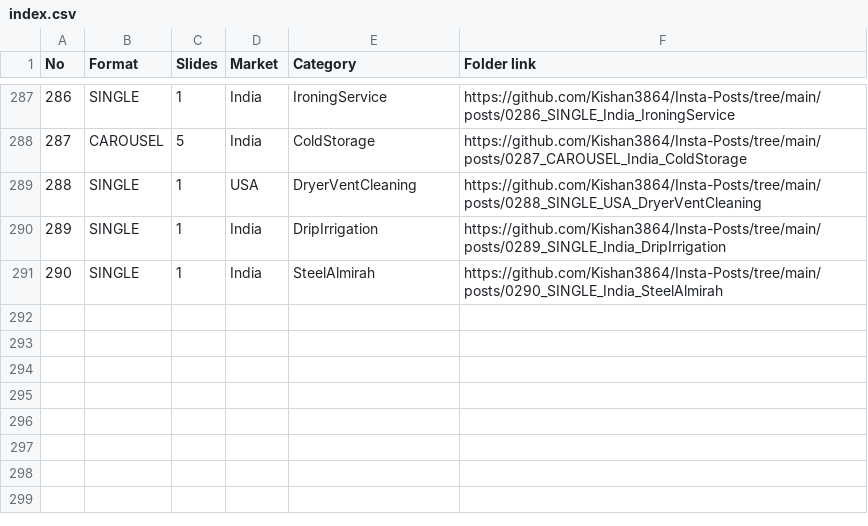
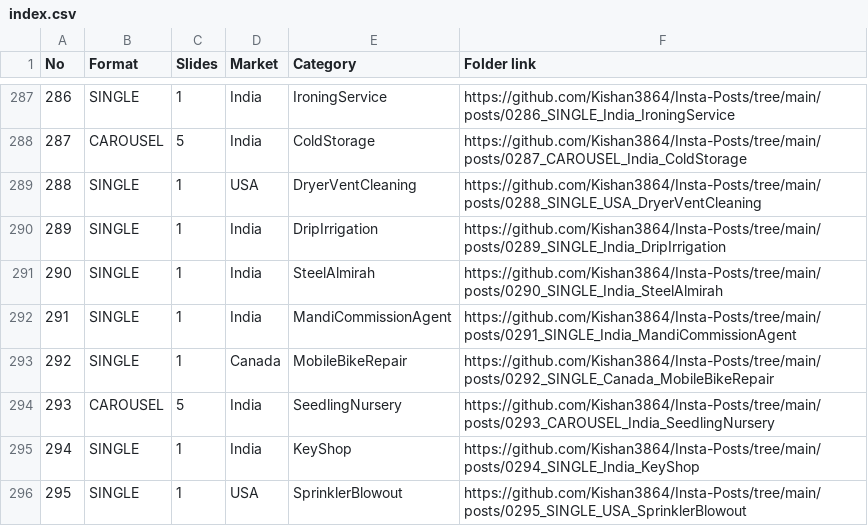
Before and after one commit to Kishan3864/Insta-Posts, a CSV file: index.csv, drawn as a sheet; only a part is shown, gaps mark what is left out; the diff names each change by its address in the sheet, - before the commit and + after, or states it on an @@ line.

```diff
--- a/index.csv
+++ b/index.csv
+row 292: 291 | SINGLE | 1 | India | MandiCommissionAgent | https://github.com/Kishan3864/Insta-Posts/tree/main/posts/0291_SINGLE_India_MandiCommissionAgent
+row 293: 292 | SINGLE | 1 | Canada | MobileBikeRepair | https://github.com/Kishan3864/Insta-Posts/tree/main/posts/0292_SINGLE_Canada_MobileBikeRepair
+row 294: 293 | CAROUSEL | 5 | India | SeedlingNursery | https://github.com/Kishan3864/Insta-Posts/tree/main/posts/0293_CAROUSEL_India_SeedlingNursery
+row 295: 294 | SINGLE | 1 | India | KeyShop | https://github.com/Kishan3864/Insta-Posts/tree/main/posts/0294_SINGLE_India_KeyShop
+row 296: 295 | SINGLE | 1 | USA | SprinklerBlowout | https://github.com/Kishan3864/Insta-Posts/tree/main/posts/0295_SINGLE_USA_SprinklerBlowout
```
Also changed, not shown: 18 other files.
